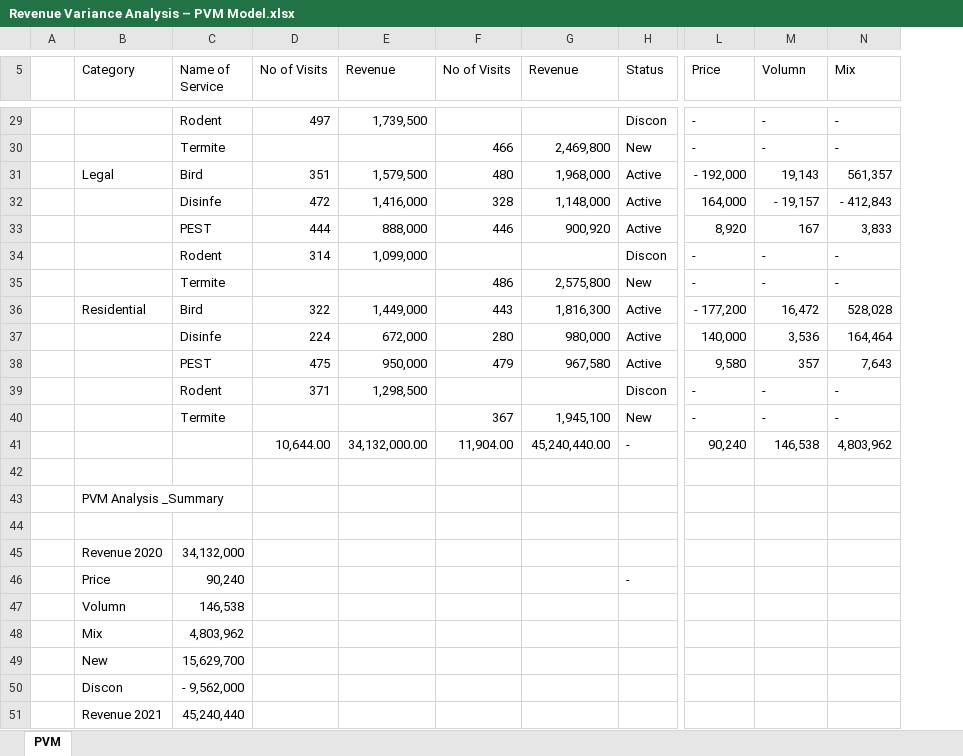
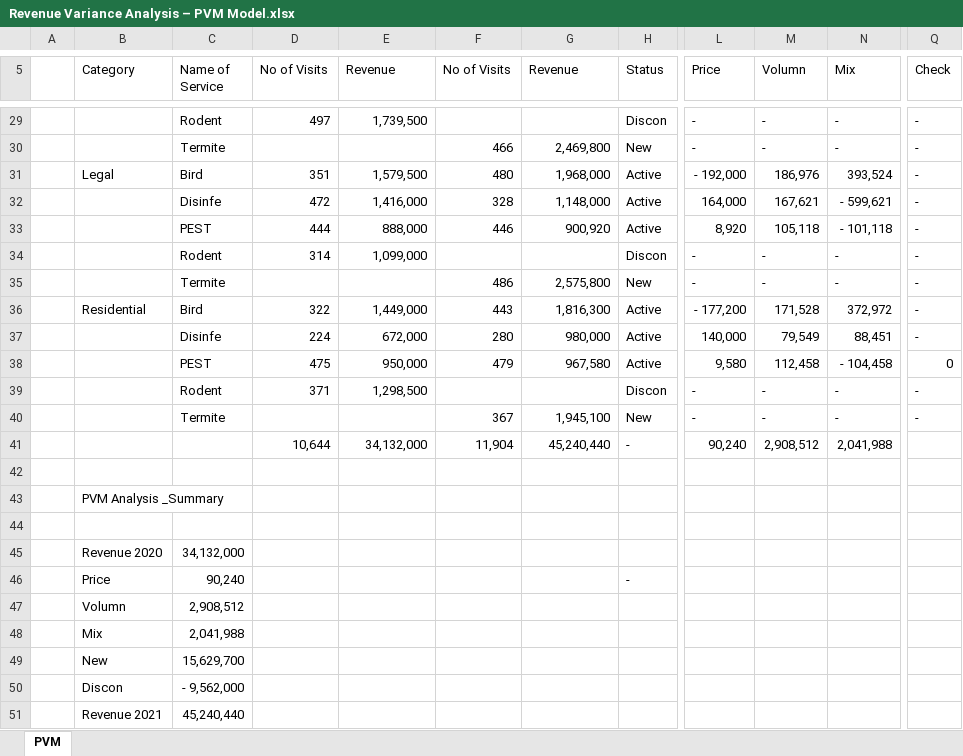
Before and after one commit to Divya1Augustine/FPnA-Projects, an Excel workbook: Revenue Variance Analysis – PVM Model.xlsx, sheet PVM, drawn as a sheet; only a part is shown, gaps mark what is left out; values as stored, in another font and other column widths than the file's, no cell formats; charts and pictures not drawn; the diff covers the shown part only; the diff names each change by its address in the sheet, - before the commit and + after, or states it on an @@ line.

```diff
--- a/Revenue Variance Analysis – PVM Model.xlsx (sheet PVM)
+++ b/Revenue Variance Analysis – PVM Model.xlsx (sheet PVM)
+column Q (Check), rows 29-40: - | - | - | - | - | - | - | - | - | 0 | - | -
-M31 (Volumn): 19,143
+M31 (Volumn): 186,976
-N31 (Mix): 561,357
+N31 (Mix): 393,524
-M32 (Volumn): - 19,157
+M32 (Volumn): 167,621
-N32 (Mix): - 412,843
+N32 (Mix): - 599,621
-M33 (Volumn): 167
+M33 (Volumn): 105,118
-N33 (Mix): 3,833
+N33 (Mix): - 101,118
-M36 (Volumn): 16,472
+M36 (Volumn): 171,528
-N36 (Mix): 528,028
+N36 (Mix): 372,972
-M37 (Volumn): 3,536
+M37 (Volumn): 79,549
-N37 (Mix): 164,464
+N37 (Mix): 88,451
-M38 (Volumn): 357
+M38 (Volumn): 112,458
-N38 (Mix): 7,643
+N38 (Mix): - 104,458
-D41 (No of Visits): 10,644.00
+D41 (No of Visits): 10,644
-E41 (Revenue): 34,132,000.00
+E41 (Revenue): 34,132,000
-F41 (No of Visits): 11,904.00
+F41 (No of Visits): 11,904
-G41 (Revenue): 45,240,440.00
+G41 (Revenue): 45,240,440
-M41 (Volumn): 146,538
+M41 (Volumn): 2,908,512
-N41 (Mix): 4,803,962
+N41 (Mix): 2,041,988
-C47 (Name of Service): 146,538
+C47 (Name of Service): 2,908,512
-C48 (Name of Service): 4,803,962
+C48 (Name of Service): 2,041,988
```
Also changed, not shown: 30 edited cells elsewhere in this sheet, cell formats, formulas that keep their value, charts or pictures.
